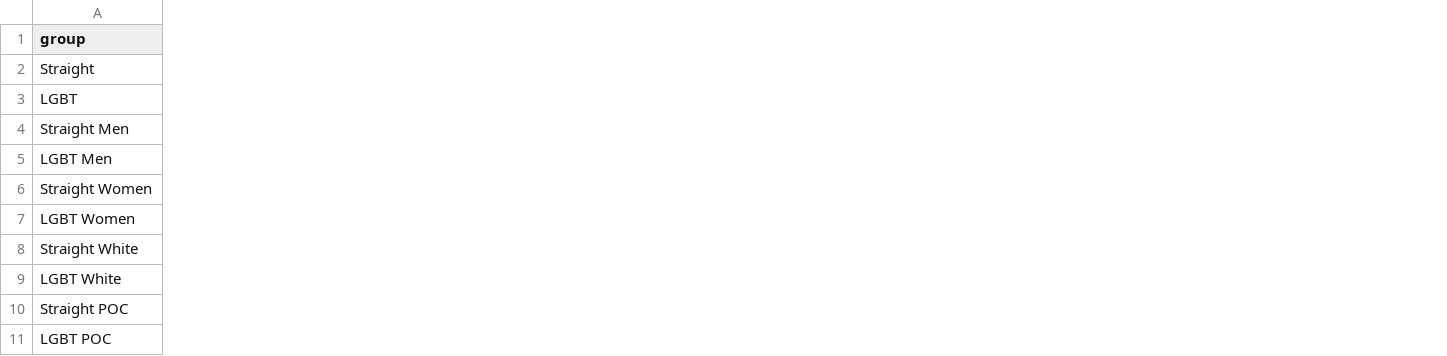
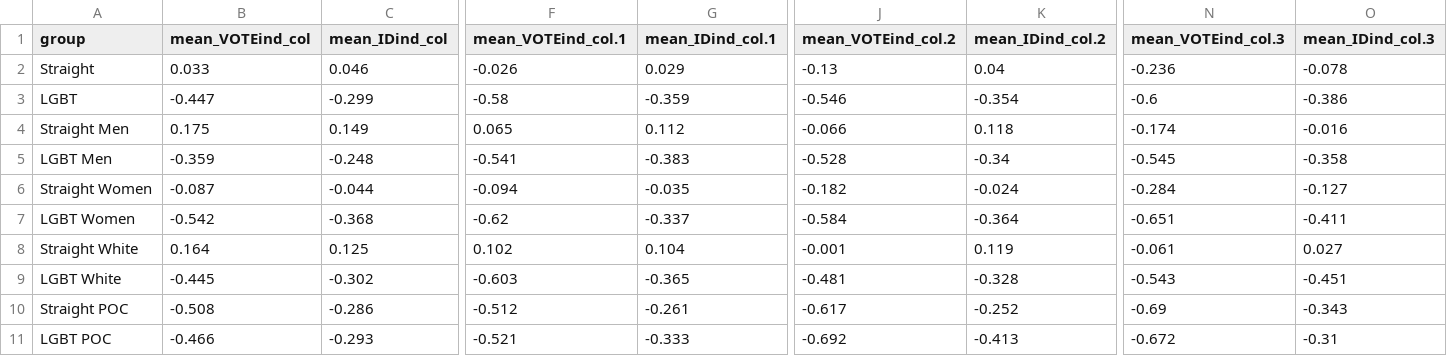
Before and after one commit to MMares6561/abandoning-the-cause, a CSV file: ind_results_table.csv, drawn as a sheet; only a part is shown, gaps mark what is left out; the diff covers the shown part only; the diff names each change by its address in the sheet, - before the commit and + after, or states it on an @@ line.

```diff
--- a/ind_results_table.csv
+++ b/ind_results_table.csv
+column B (mean_VOTEind_col), rows 2-11: 0.033 | -0.447 | 0.175 | -0.359 | -0.087 | -0.542 | 0.164 | -0.445 | -0.508 | -0.466
+column C (mean_IDind_col), rows 2-11: 0.046 | -0.299 | 0.149 | -0.248 | -0.044 | -0.368 | 0.125 | -0.302 | -0.286 | -0.293
+column F (mean_VOTEind_col.1), rows 2-11: -0.026 | -0.58 | 0.065 | -0.541 | -0.094 | -0.62 | 0.102 | -0.603 | -0.512 | -0.521
+column G (mean_IDind_col.1), rows 2-11: 0.029 | -0.359 | 0.112 | -0.383 | -0.035 | -0.337 | 0.104 | -0.365 | -0.261 | -0.333
+column J (mean_VOTEind_col.2), rows 2-11: -0.13 | -0.546 | -0.066 | -0.528 | -0.182 | -0.584 | -0.001 | -0.481 | -0.617 | -0.692
+column K (mean_IDind_col.2), rows 2-11: 0.04 | -0.354 | 0.118 | -0.34 | -0.024 | -0.364 | 0.119 | -0.328 | -0.252 | -0.413
+column N (mean_VOTEind_col.3), rows 2-11: -0.236 | -0.6 | -0.174 | -0.545 | -0.284 | -0.651 | -0.061 | -0.543 | -0.69 | -0.672
+column O (mean_IDind_col.3), rows 2-11: -0.078 | -0.386 | -0.016 | -0.358 | -0.127 | -0.411 | 0.027 | -0.451 | -0.343 | -0.31
```
Also changed, not shown: 10 added columns elsewhere in this file, 3 other files.
